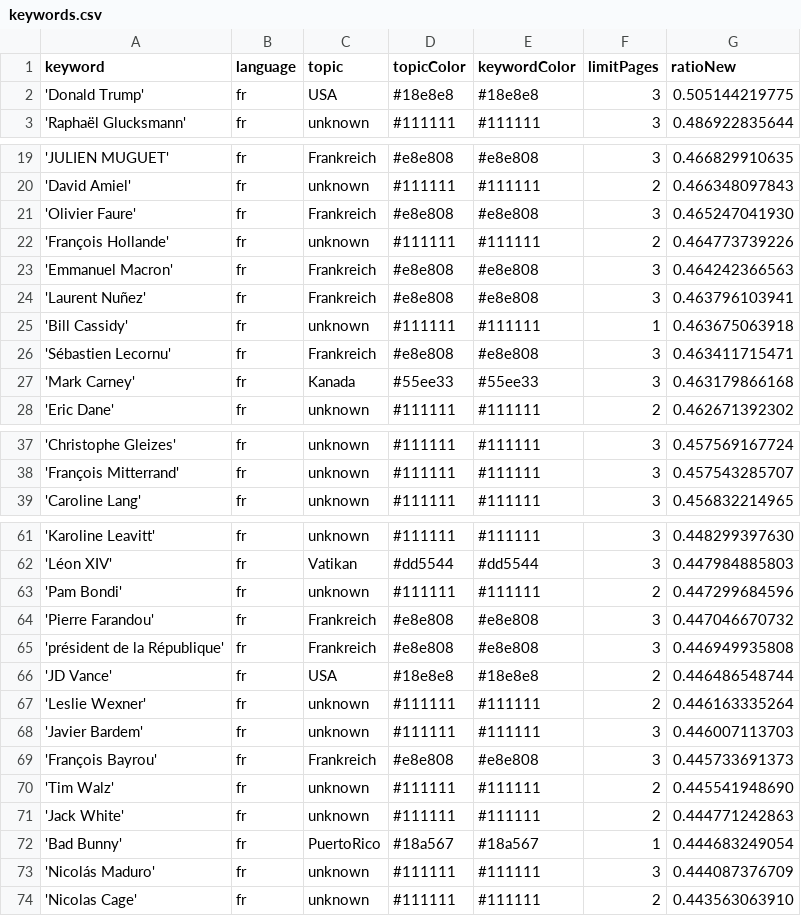
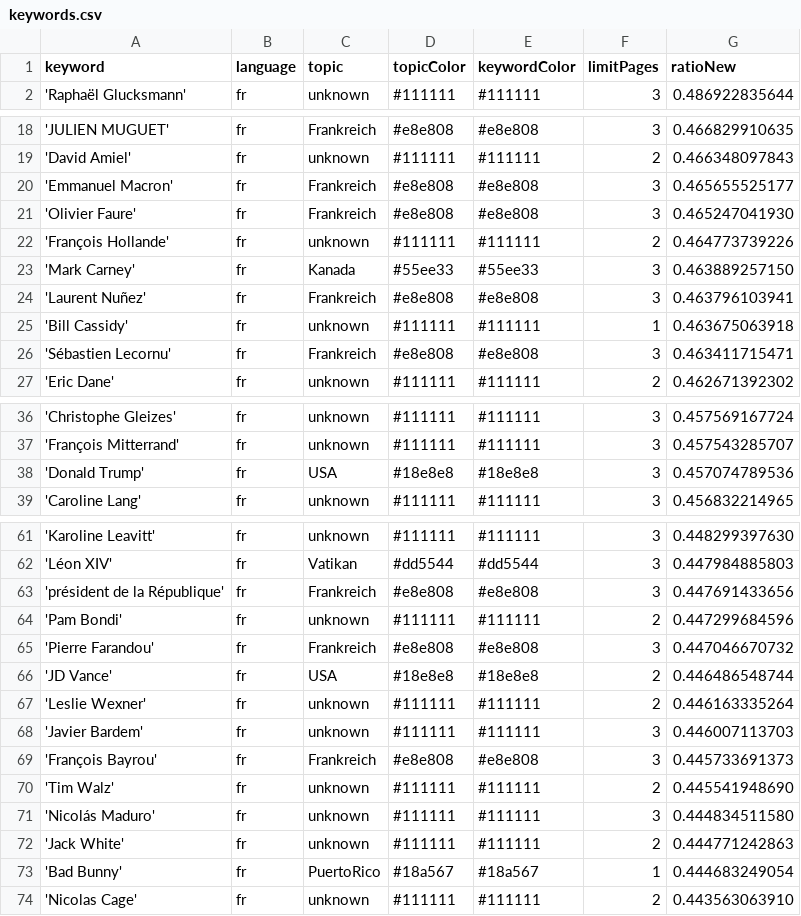
Before and after one commit to JoPhi24-news/gensChuchoter, a CSV file: keywords.csv, drawn as a sheet; only a part is shown, gaps mark what is left out.

```diff
--- a/keywords.csv
+++ b/keywords.csv
@@ -1,3 +1,2 @@
 keyword,language,topic,topicColor,keywordColor,limitPages,ratioNew
-'Donald Trump',fr,USA,#18e8e8,#18e8e8,3,0.505144219775
 'Raphaël Glucksmann',fr,unknown,#111111,#111111,3,0.486922835644
@@ -20,5 +19,6 @@ keyword,language,topic,topicColor,keywordColor,limitPages,ratioNew
 'David Amiel',fr,unknown,#111111,#111111,2,0.466348097843
+'Emmanuel Macron',fr,Frankreich,#e8e808,#e8e808,3,0.465655525177
 'Olivier Faure',fr,Frankreich,#e8e808,#e8e808,3,0.465247041930
 'François Hollande',fr,unknown,#111111,#111111,2,0.464773739226
-'Emmanuel Macron',fr,Frankreich,#e8e808,#e8e808,3,0.464242366563
+'Mark Carney',fr,Kanada,#55ee33,#55ee33,3,0.463889257150
 'Laurent Nuñez',fr,Frankreich,#e8e808,#e8e808,3,0.463796103941
@@ -26,3 +26,2 @@ keyword,language,topic,topicColor,keywordColor,limitPages,ratioNew
 'Sébastien Lecornu',fr,Frankreich,#e8e808,#e8e808,3,0.463411715471
-'Mark Carney',fr,Kanada,#55ee33,#55ee33,3,0.463179866168
 'Eric Dane',fr,unknown,#111111,#111111,2,0.462671392302
@@ -38,2 +37,3 @@ keyword,language,topic,topicColor,keywordColor,limitPages,ratioNew
 'François Mitterrand',fr,unknown,#111111,#111111,3,0.457543285707
+'Donald Trump',fr,USA,#18e8e8,#18e8e8,3,0.457074789536
 'Caroline Lang',fr,unknown,#111111,#111111,3,0.456832214965
@@ -62,5 +62,5 @@ keyword,language,topic,topicColor,keywordColor,limitPages,ratioNew
 'Léon XIV',fr,Vatikan,#dd5544,#dd5544,3,0.447984885803
+'président de la République',fr,Frankreich,#e8e808,#e8e808,3,0.447691433656
 'Pam Bondi',fr,unknown,#111111,#111111,2,0.447299684596
 'Pierre Farandou',fr,Frankreich,#e8e808,#e8e808,3,0.447046670732
-'président de la République',fr,Frankreich,#e8e808,#e8e808,3,0.446949935808
 'JD Vance',fr,USA,#18e8e8,#18e8e8,2,0.446486548744
@@ -70,5 +70,5 @@ keyword,language,topic,topicColor,keywordColor,limitPages,ratioNew
 'Tim Walz',fr,unknown,#111111,#111111,2,0.445541948690
+'Nicolás Maduro',fr,unknown,#111111,#111111,3,0.444834511580
 'Jack White',fr,unknown,#111111,#111111,2,0.444771242863
 'Bad Bunny',fr,PuertoRico,#18a567,#18a567,1,0.444683249054
-'Nicolás Maduro',fr,unknown,#111111,#111111,3,0.444087376709
 'Nicolas Cage',fr,unknown,#111111,#111111,2,0.443563063910
```
Also changed, not shown: csv/news_2026_08.csv, csv/news_2026_09.csv.
